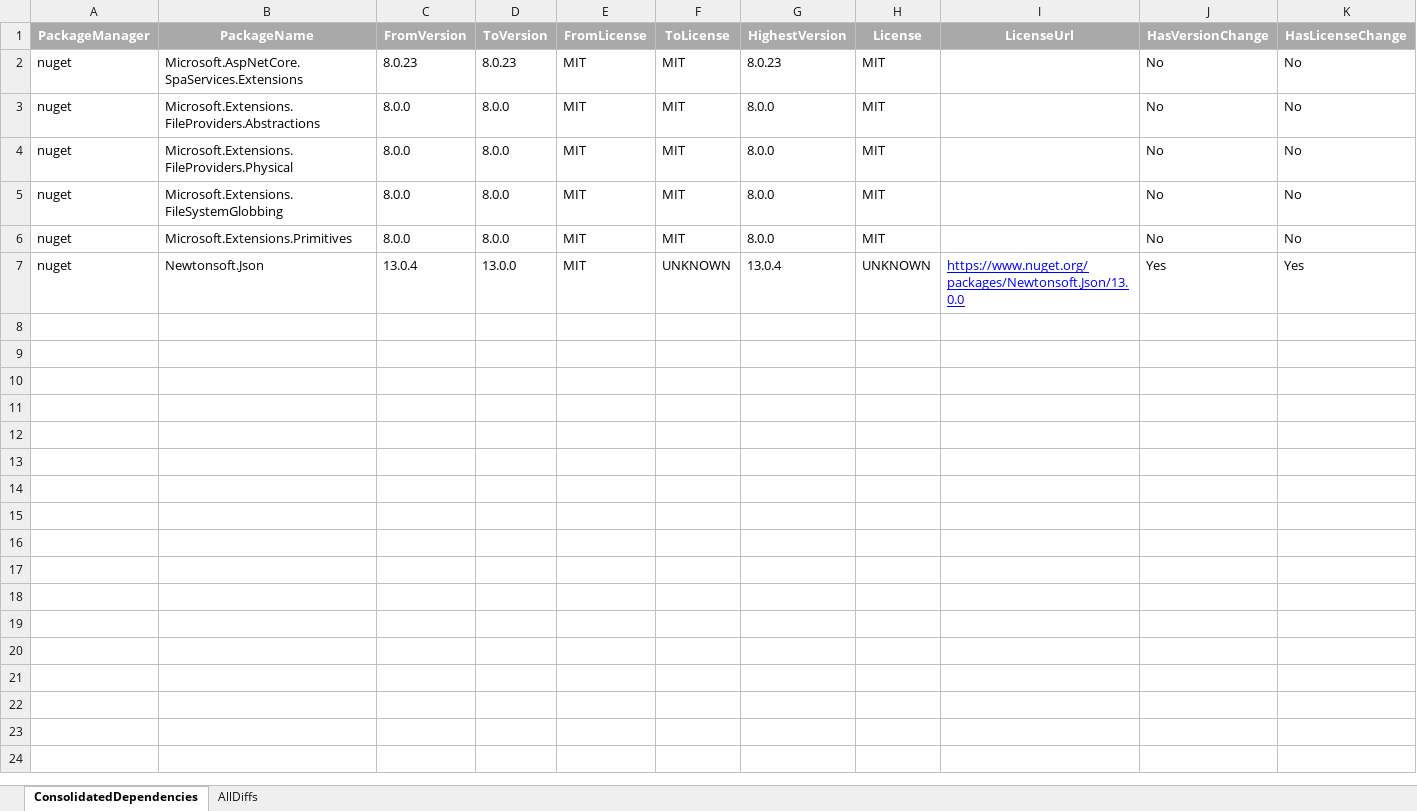
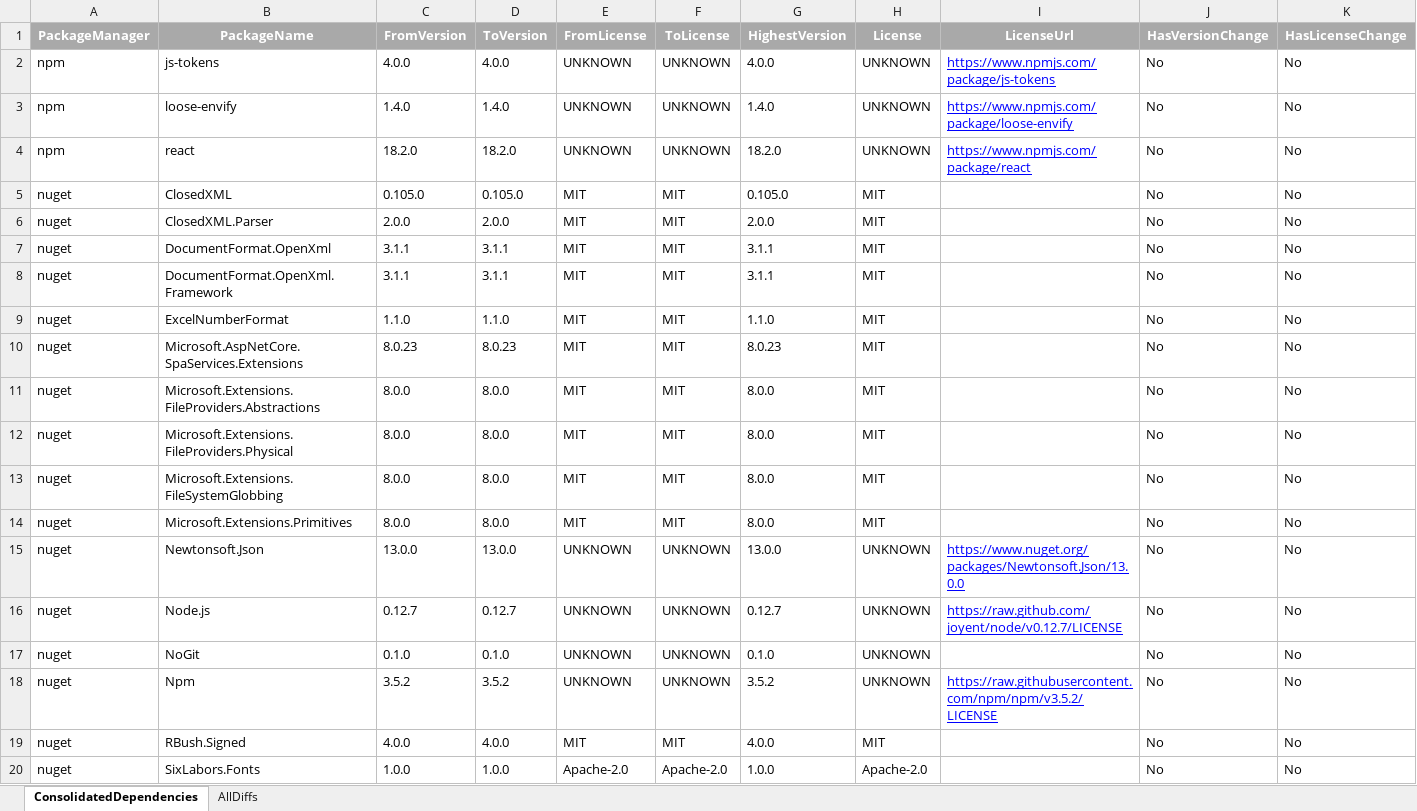
Before and after one commit to jvangemmeren-jpg/license-diff, an Excel workbook: results/AllApps_ConsolidatedReport.xlsx, sheet ConsolidatedDependencies, drawn as a sheet; values as stored, in another font and other column widths than the file's, no borders; addresses are those after the commit; the diff names each change by its address in the sheet, - before the commit and + after, or states it on an @@ line.

```diff
--- a/results/AllApps_ConsolidatedReport.xlsx (sheet ConsolidatedDependencies)
+++ b/results/AllApps_ConsolidatedReport.xlsx (sheet ConsolidatedDependencies)
+row 2: npm | js-tokens | 4.0.0 | 4.0.0 | UNKNOWN | UNKNOWN | 4.0.0 | UNKNOWN | https://www.npmjs.com/package/js-tokens | No | No
+row 3: npm | loose-envify | 1.4.0 | 1.4.0 | UNKNOWN | UNKNOWN | 1.4.0 | UNKNOWN | https://www.npmjs.com/package/loose-envify | No | No
+row 4: npm | react | 18.2.0 | 18.2.0 | UNKNOWN | UNKNOWN | 18.2.0 | UNKNOWN | https://www.npmjs.com/package/react | No | No
+row 5: nuget | ClosedXML | 0.105.0 | 0.105.0 | MIT | MIT | 0.105.0 | MIT |  | No | No
+row 6: nuget | ClosedXML.Parser | 2.0.0 | 2.0.0 | MIT | MIT | 2.0.0 | MIT |  | No | No
+row 7: nuget | DocumentFormat.OpenXml | 3.1.1 | 3.1.1 | MIT | MIT | 3.1.1 | MIT |  | No | No
+row 8: nuget | DocumentFormat.OpenXml.Framework | 3.1.1 | 3.1.1 | MIT | MIT | 3.1.1 | MIT |  | No | No
+row 9: nuget | ExcelNumberFormat | 1.1.0 | 1.1.0 | MIT | MIT | 1.1.0 | MIT |  | No | No
-C15 (FromVersion): 13.0.4
+C15 (FromVersion): 13.0.0
-E15 (FromLicense): MIT
+E15 (FromLicense): UNKNOWN
-G15 (HighestVersion): 13.0.4
+G15 (HighestVersion): 13.0.0
-J15 (HasVersionChange): Yes
+J15 (HasVersionChange): No
-K15 (HasLicenseChange): Yes
+K15 (HasLicenseChange): No
+row 16: nuget | Node.js | 0.12.7 | 0.12.7 | UNKNOWN | UNKNOWN | 0.12.7 | UNKNOWN | https://raw.github.com/joyent/node/v0.12.7/LICENSE | No | No
+row 17: nuget | NoGit | 0.1.0 | 0.1.0 | UNKNOWN | UNKNOWN | 0.1.0 | UNKNOWN |  | No | No
+row 18: nuget | Npm | 3.5.2 | 3.5.2 | UNKNOWN | UNKNOWN | 3.5.2 | UNKNOWN | https://raw.githubusercontent.com/npm/npm/v3.5.2/LICENSE | No | No
+row 19: nuget | RBush.Signed | 4.0.0 | 4.0.0 | MIT | MIT | 4.0.0 | MIT |  | No | No
+row 20: nuget | SixLabors.Fonts | 1.0.0 | 1.0.0 | Apache-2.0 | Apache-2.0 | 1.0.0 | Apache-2.0 |  | No | No
```
Also changed, not shown: sheet AllDiffs, results/NpmDemo_DiffReport.xlsx, results/NugetDemo_DiffReport.xlsx, 14 other files.
